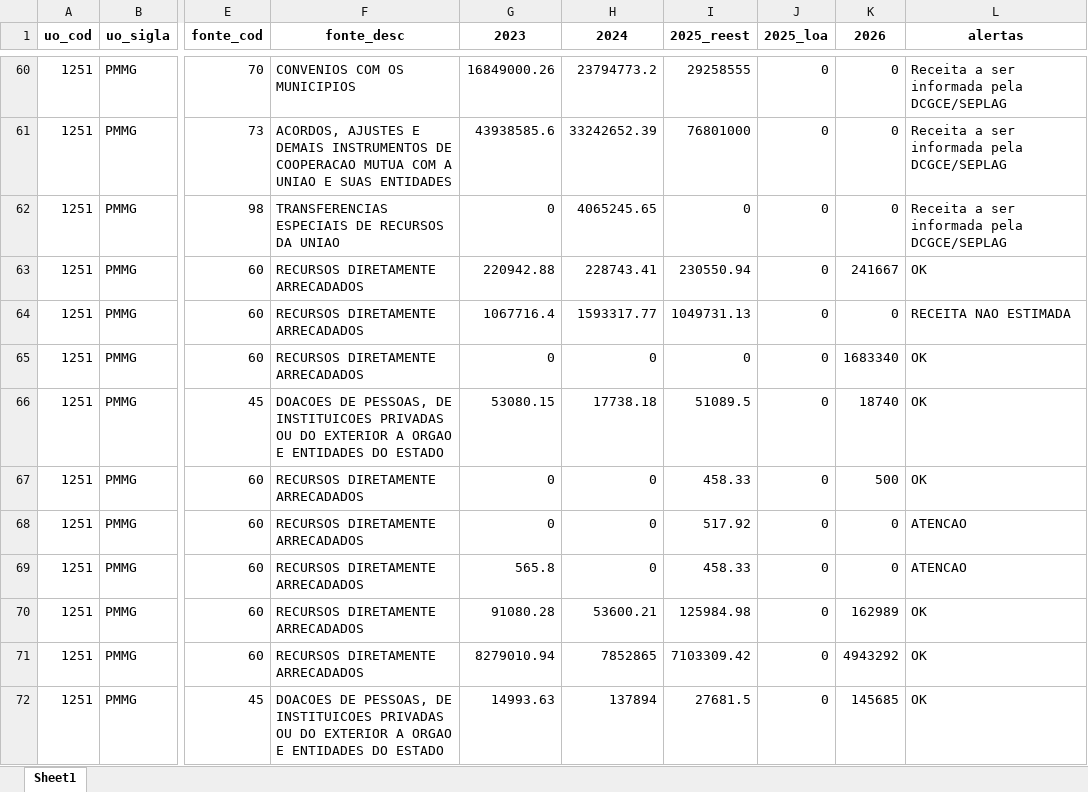
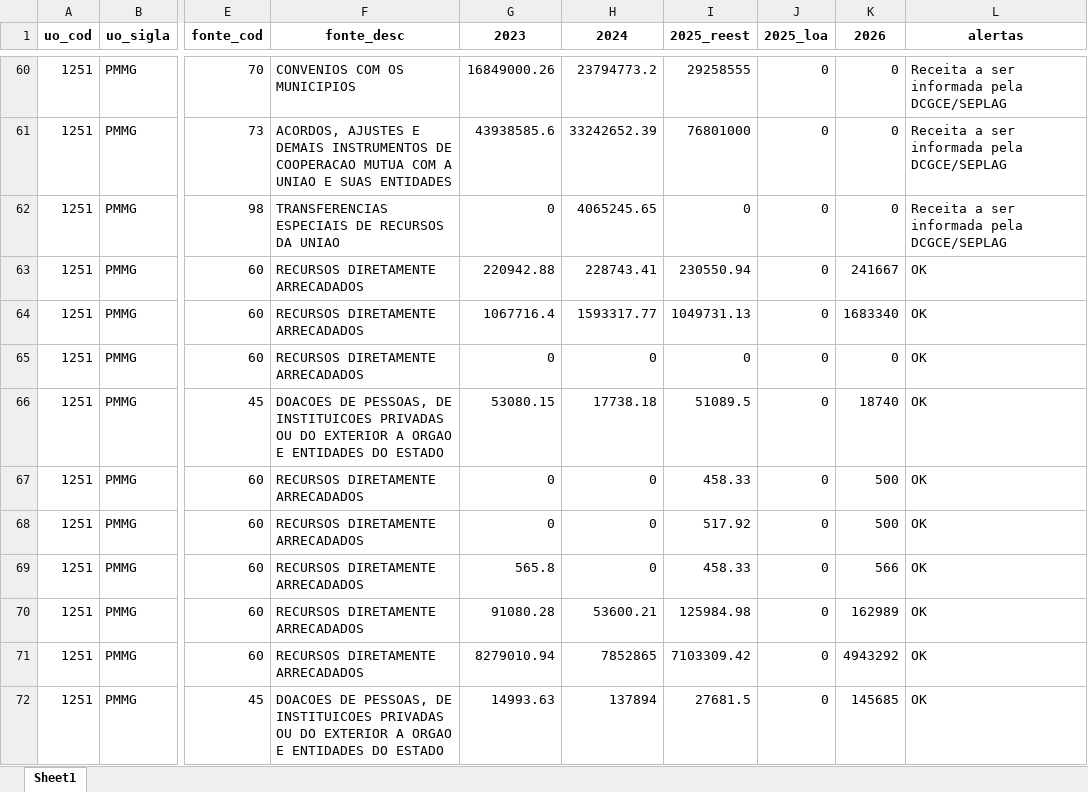
Before and after one commit to splor-mg/painel-ldo, an Excel workbook: data/receita_analise.xlsx, sheet Sheet1, drawn as a sheet; only a part is shown, gaps mark what is left out; values as stored, in another font and other column widths than the file's, no borders; the diff covers the shown part only; the diff names each change by its address in the sheet, - before the commit and + after, or states it on an @@ line.

```diff
--- a/data/receita_analise.xlsx (sheet Sheet1)
+++ b/data/receita_analise.xlsx (sheet Sheet1)
-K64 (2026): 0
+K64 (2026): 1683340
-L64 (alertas): RECEITA NAO ESTIMADA
+L64 (alertas): OK
-K65 (2026): 1683340
+K65 (2026): 0
-K68 (2026): 0
+K68 (2026): 500
-L68:L69 (alertas): ATENCAO
+L68:L69 (alertas): OK
-K69 (2026): 0
+K69 (2026): 566
```
Also changed, not shown: 128 edited cells elsewhere in this sheet, data/fonte_analise.xlsx, 2 other files.
